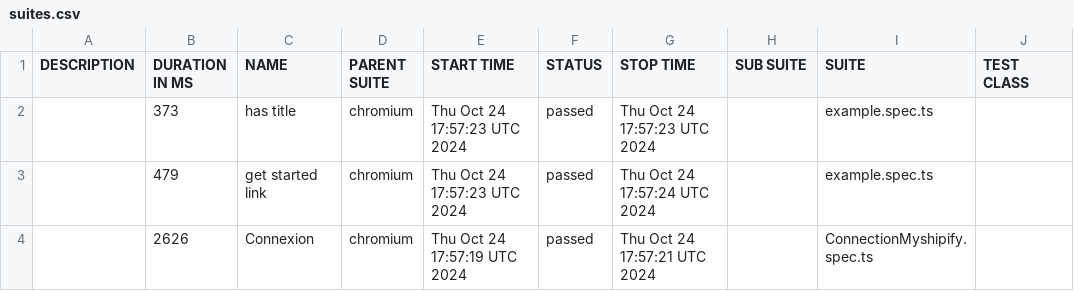
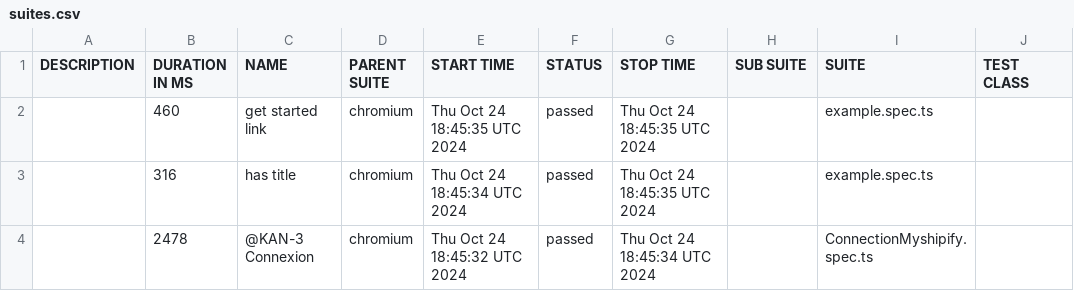
Before and after one commit to awatagiltoo1/myshopifyTest, a CSV file: data/suites.csv, drawn as a sheet; only a part is shown; the diff names each change by its address in the sheet, - before the commit and + after, or states it on an @@ line.

```diff
--- a/data/suites.csv
+++ b/data/suites.csv
-B2 (DURATION IN MS): 373
+B2 (DURATION IN MS): 460
-C2 (NAME): has title
+C2 (NAME): get started link
-E2 (START TIME): Thu Oct 24 17:57:23 UTC 2024
+E2 (START TIME): Thu Oct 24 18:45:35 UTC 2024
-G2 (STOP TIME): Thu Oct 24 17:57:23 UTC 2024
+G2 (STOP TIME): Thu Oct 24 18:45:35 UTC 2024
-B3 (DURATION IN MS): 479
+B3 (DURATION IN MS): 316
-C3 (NAME): get started link
+C3 (NAME): has title
-E3 (START TIME): Thu Oct 24 17:57:23 UTC 2024
+E3 (START TIME): Thu Oct 24 18:45:34 UTC 2024
-G3 (STOP TIME): Thu Oct 24 17:57:24 UTC 2024
+G3 (STOP TIME): Thu Oct 24 18:45:35 UTC 2024
-B4 (DURATION IN MS): 2626
+B4 (DURATION IN MS): 2478
-C4 (NAME): Connexion
+C4 (NAME): @KAN-3 Connexion
-E4 (START TIME): Thu Oct 24 17:57:19 UTC 2024
+E4 (START TIME): Thu Oct 24 18:45:32 UTC 2024
-G4 (STOP TIME): Thu Oct 24 17:57:21 UTC 2024
+G4 (STOP TIME): Thu Oct 24 18:45:34 UTC 2024
```
Also changed, not shown: 20 other files.
